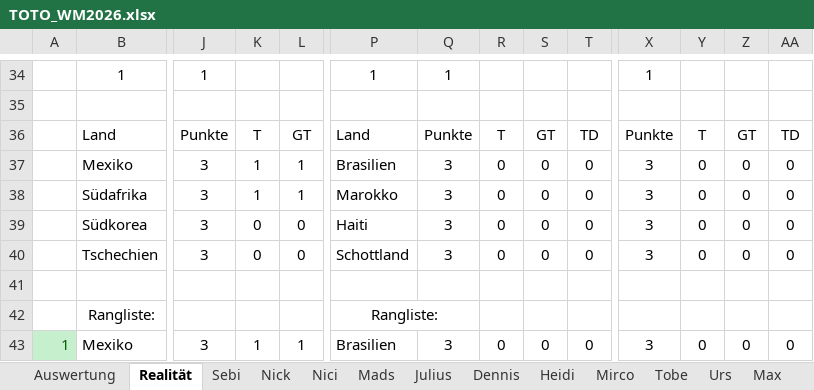
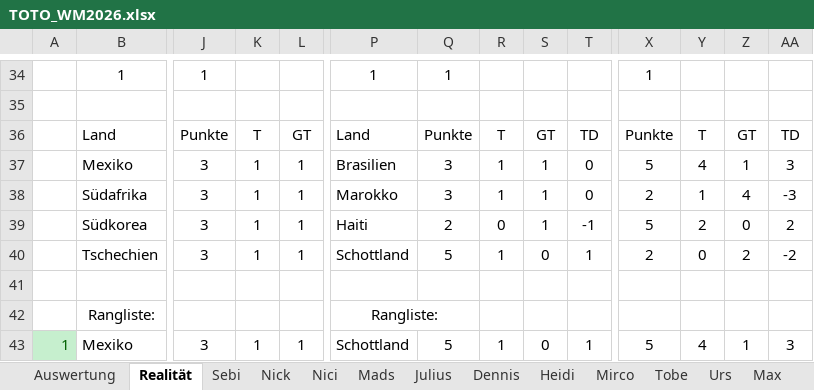
Before and after one commit to Dummisa/toto-wm2026, an Excel workbook: toto-dashboard/data/TOTO_WM2026.xlsx, sheet Realität, drawn as a sheet; only a part is shown, gaps mark what is left out; values as stored, in another font and other column widths than the file's, no borders; the diff covers the shown part only; the diff names each change by its address in the sheet, - before the commit and + after, or states it on an @@ line.

```diff
--- a/toto-dashboard/data/TOTO_WM2026.xlsx (sheet Realität)
+++ b/toto-dashboard/data/TOTO_WM2026.xlsx (sheet Realität)
-R37:R38: 0
+R37:R38: 1
-S37:S39: 0
+S37:S39: 1
-X37: 3
+X37: 5
-Y37: 0
+Y37: 4
-Z37: 0
+Z37: 1
-AA37: 0
+AA37: 3
-X38: 3
+X38: 2
-Y38: 0
+Y38: 1
-Z38: 0
+Z38: 4
-AA38: 0
+AA38: -3
-K39:K40: 0
+K39:K40: 1
-L39:L40: 0
+L39:L40: 1
-Q39: 3
+Q39: 2
-T39: 0
+T39: -1
-X39: 3
+X39: 5
-Y39: 0
+Y39: 2
-AA39: 0
+AA39: 2
-Q40: 3
+Q40: 5
-R40: 0
+R40: 1
-T40: 0
+T40: 1
-X40: 3
+X40: 2
-Z40: 0
+Z40: 2
-AA40: 0
+AA40: -2
-P43: Brasilien
+P43: Schottland
-Q43: 3
+Q43: 5
-R43: 0
+R43: 1
-T43: 0
+T43: 1
-X43: 3
+X43: 5
-Y43: 0
+Y43: 4
-Z43: 0
+Z43: 1
-AA43: 0
+AA43: 3
```
Also changed, not shown: 4 added rows, 4 removed rows and 99 edited cells elsewhere in this sheet, sheet Auswertung, sheet Julius, sheet Mirco, sheet Nici, sheet Fabian, sheet Sebi, 12 more sheets, formulas that keep their value, 1 other file.
